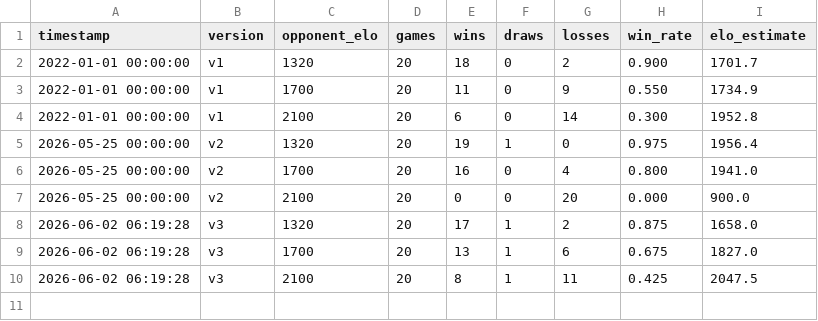
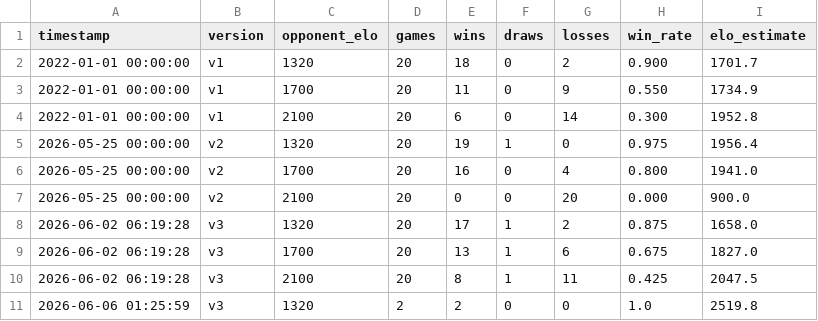
Before and after one commit to noah8368/OmegaZero, a CSV file: results/elo_testing/version_history.csv, drawn as a sheet; the diff names each change by its address in the sheet, - before the commit and + after, or states it on an @@ line.

```diff
--- a/results/elo_testing/version_history.csv
+++ b/results/elo_testing/version_history.csv
+row 11: 2026-06-06 01:25:59 | v3 | 1320 | 2 | 2 | 0 | 0 | 1.0 | 2519.8
```
Also changed, not shown: 11 other files.
